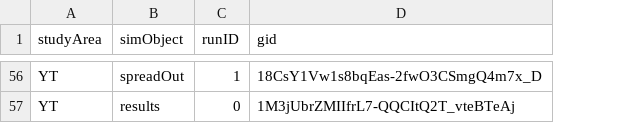
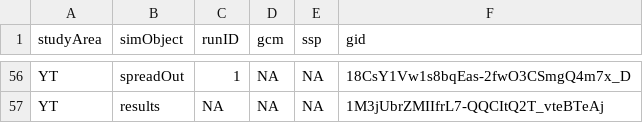
Before and after one commit to PredictiveEcology/WBI_forecasts, a CSV file: 05-google-ids.csv, drawn as a sheet; only a part is shown, gaps mark what is left out; the diff covers the shown part only; the diff names each change by its address in the sheet, - before the commit and + after, or states it on an @@ line.

```diff
--- a/05-google-ids.csv
+++ b/05-google-ids.csv
+column D (gcm), rows 56-57: NA | NA
+column E (ssp), rows 56-57: NA | NA
-C57 (runID): 0
+C57 (runID): NA
```
Also changed, not shown: 48 edited cells elsewhere in this file, 10 other files.
